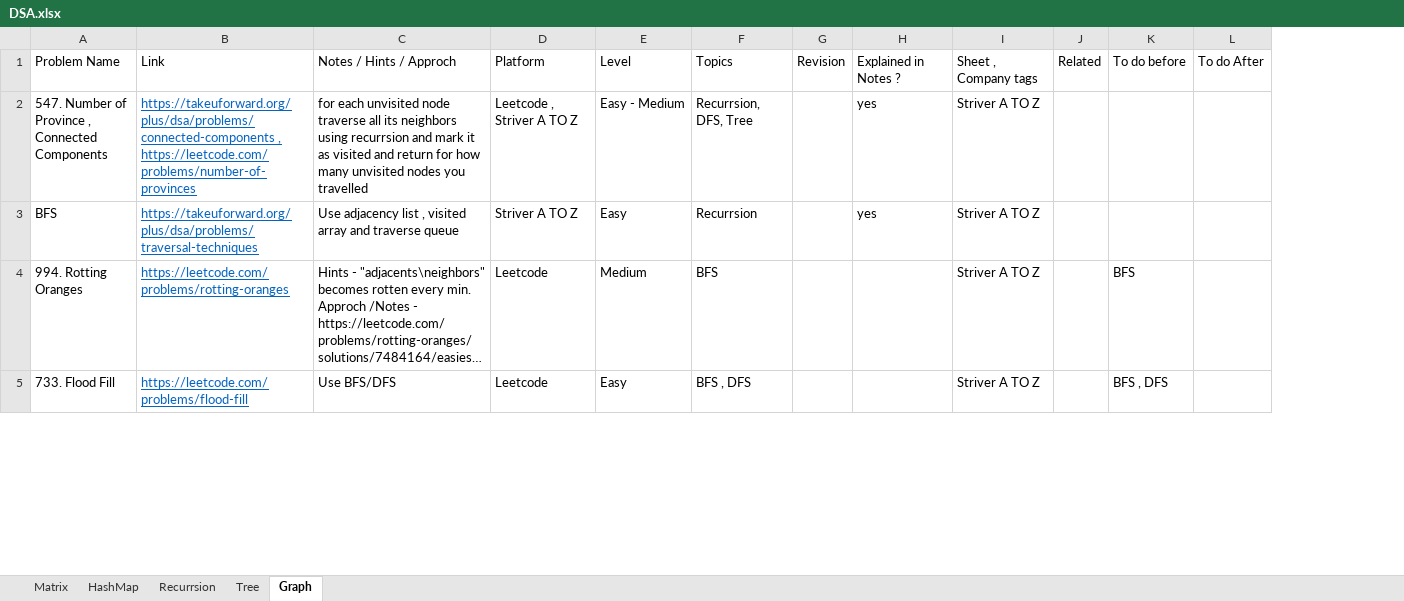
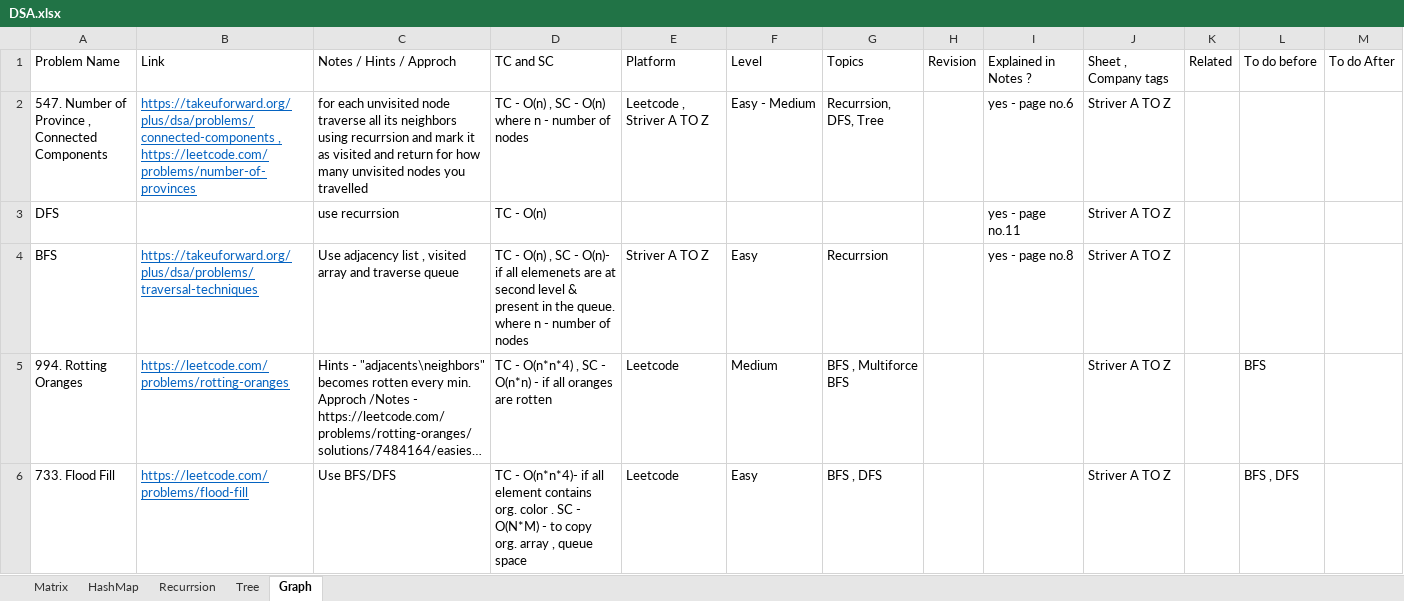
Before and after one commit to satyam-learning-log/DSA, an Excel workbook: DSA.xlsx, sheet Graph, drawn as a sheet; only a part is shown; long unchanged cells end in …; values as stored, in another font and other column widths than the file's, no borders; removed rows and columns are numbered as before the commit, all else as after; the diff covers the shown part only; the diff names each change by its address in the sheet, - before the commit and + after, or states it on an @@ line.

```diff
--- a/DSA.xlsx (sheet Graph)
+++ b/DSA.xlsx (sheet Graph)
+column D, rows 1-2: TC and SC | TC - O(n) , SC - O(n) where n - number of nodes; rows 4-6: TC - O(n) , SC - O(n)- if all elemenets are at second level & present in the queue. where n - number of nodes | TC - O(n*n*4) , SC - O(n*n) - if all oranges are rotten | TC - O(n*n*4)- if all element contains org. color . SC - O(N*M) - to copy org. array , queue space
-column H, rows 1-3: Explained in Notes ? | yes | yes
+column I, rows 1-2: Explained in Notes ? | yes - page no.6; row 4: yes - page no.8
+row 3: DFS |  | use recurrsion | TC - O(n) |  |  |  |  | yes - page no.11 | Striver A TO Z
-G5: BFS
+G5: BFS , Multiforce BFS
```
Also changed, not shown: 1 added row and 3 edited cells elsewhere in this sheet, 1 other file.
